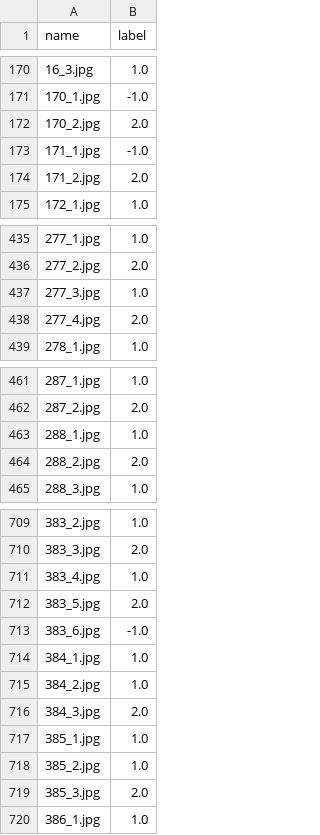
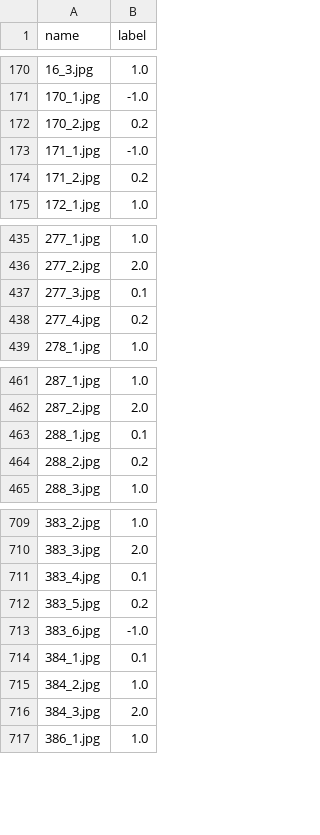
Before and after one commit to tlpchk/coin-wear-estimator, a CSV file: data/niemczyk/sztandar_1930/csv/side.csv, drawn as a sheet; only a part is shown, gaps mark what is left out; the diff covers the shown part only.

```diff
--- a/data/niemczyk/sztandar_1930/csv/side.csv
+++ b/data/niemczyk/sztandar_1930/csv/side.csv
@@ -171,5 +171,5 @@ name,label
 170_1.jpg,-1.0
-170_2.jpg,2.0
+170_2.jpg,0.2
 171_1.jpg,-1.0
-171_2.jpg,2.0
+171_2.jpg,0.2
 172_1.jpg,1.0
@@ -436,4 +436,4 @@ name,label
 277_2.jpg,2.0
-277_3.jpg,1.0
-277_4.jpg,2.0
+277_3.jpg,0.1
+277_4.jpg,0.2
 278_1.jpg,1.0
@@ -462,4 +462,4 @@ name,label
 287_2.jpg,2.0
-288_1.jpg,1.0
-288_2.jpg,2.0
+288_1.jpg,0.1
+288_2.jpg,0.2
 288_3.jpg,1.0
@@ -710,11 +710,8 @@ name,label
 383_3.jpg,2.0
-383_4.jpg,1.0
-383_5.jpg,2.0
+383_4.jpg,0.1
+383_5.jpg,0.2
 383_6.jpg,-1.0
-384_1.jpg,1.0
+384_1.jpg,0.1
 384_2.jpg,1.0
 384_3.jpg,2.0
-385_1.jpg,1.0
-385_2.jpg,1.0
-385_3.jpg,2.0
 386_1.jpg,1.0
```
Also changed, not shown: 6 edited cells elsewhere in this file, data/marciniak/sztandar_1930/csv/side.csv, data/niemczyk/sztandar_1930/csv/metadata.csv, 12 other files.
